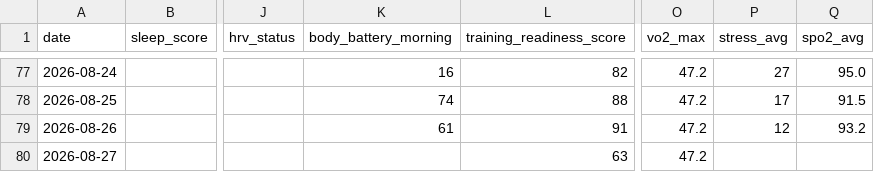
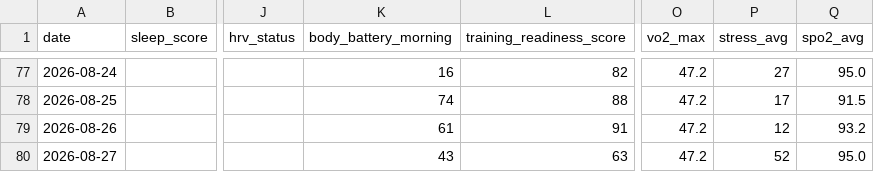
Before and after one commit to juliuskvx/julius-health, a CSV file: data/history.csv, drawn as a sheet; only a part is shown, gaps mark what is left out; the diff names each change by its address in the sheet, - before the commit and + after, or states it on an @@ line.

Commit message:
History update 2026-08-27

```diff
--- a/data/history.csv
+++ b/data/history.csv
-K80 (body_battery_morning): (empty)
+K80 (body_battery_morning): 43
-P80 (stress_avg): (empty)
+P80 (stress_avg): 52
-Q80 (spo2_avg): (empty)
+Q80 (spo2_avg): 95.0
```
